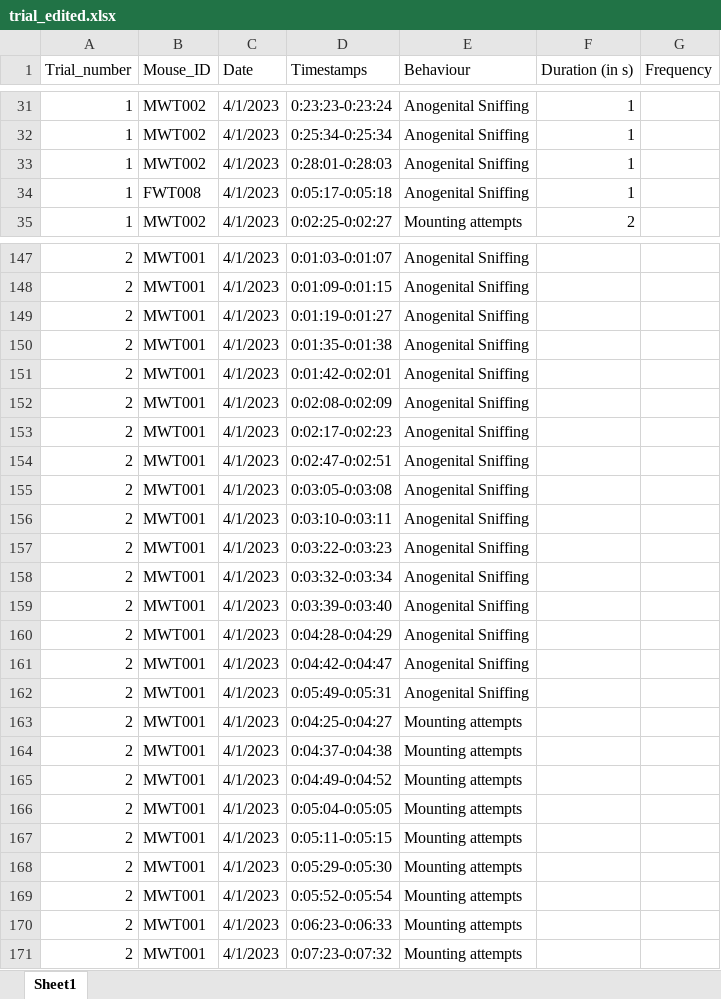
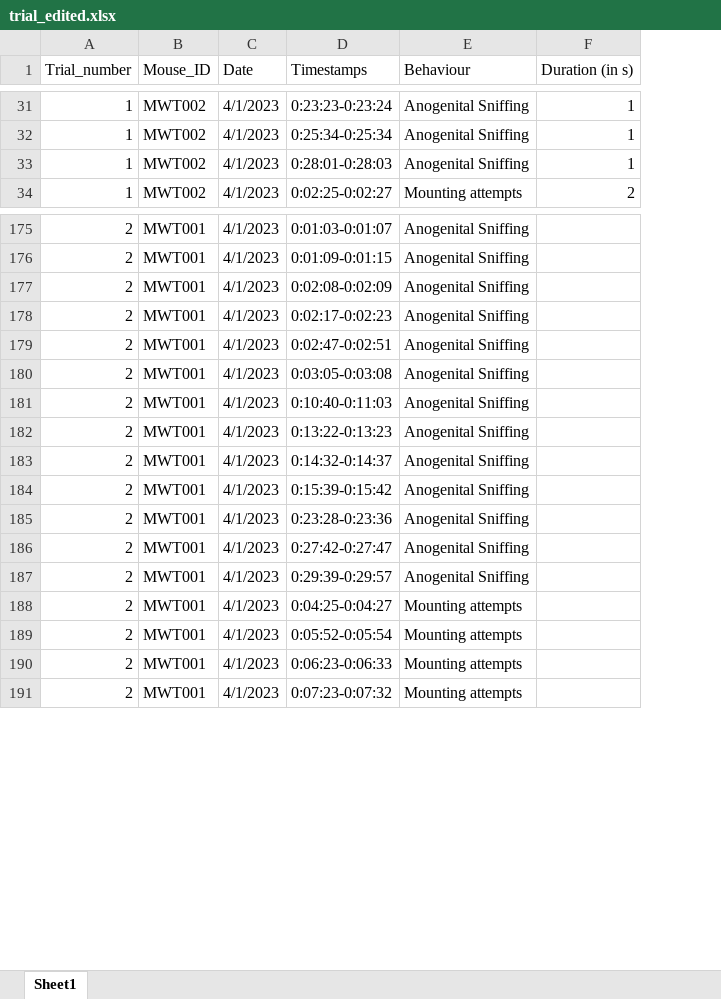
Before and after one commit to Laurensilvatti/Laurensilvatti.github.io, an Excel workbook: media/trial_edited.xlsx, sheet Sheet1, drawn as a sheet; only a part is shown, gaps mark what is left out; values as stored, in another font and other column widths than the file's, no cell formats; removed rows and columns are numbered as before the commit, all else as after; the diff covers the shown part only; the diff names each change by its address in the sheet, - before the commit and + after, or states it on an @@ line.

```diff
--- a/media/trial_edited.xlsx (sheet Sheet1)
+++ b/media/trial_edited.xlsx (sheet Sheet1)
-column G (Frequency), empty
-row 34: 1 | FWT008 | 4/1/2023 | 0:05:17-0:05:18 | Anogenital Sniffing | 1
-row 149: 2 | MWT001 | 4/1/2023 | 0:01:19-0:01:27 | Anogenital Sniffing
-row 150: 2 | MWT001 | 4/1/2023 | 0:01:35-0:01:38 | Anogenital Sniffing
-row 151: 2 | MWT001 | 4/1/2023 | 0:01:42-0:02:01 | Anogenital Sniffing
-D181 (Timestamps): 0:03:10-0:03:11
+D181 (Timestamps): 0:10:40-0:11:03
-D182 (Timestamps): 0:03:22-0:03:23
+D182 (Timestamps): 0:13:22-0:13:23
-D183 (Timestamps): 0:03:32-0:03:34
+D183 (Timestamps): 0:14:32-0:14:37
-D184 (Timestamps): 0:03:39-0:03:40
+D184 (Timestamps): 0:15:39-0:15:42
-D185 (Timestamps): 0:04:28-0:04:29
+D185 (Timestamps): 0:23:28-0:23:36
-D186 (Timestamps): 0:04:42-0:04:47
+D186 (Timestamps): 0:27:42-0:27:47
-D187 (Timestamps): 0:05:49-0:05:31
+D187 (Timestamps): 0:29:39-0:29:57
-row 164: 2 | MWT001 | 4/1/2023 | 0:04:37-0:04:38 | Mounting attempts
-row 165: 2 | MWT001 | 4/1/2023 | 0:04:49-0:04:52 | Mounting attempts
-row 166: 2 | MWT001 | 4/1/2023 | 0:05:04-0:05:05 | Mounting attempts
-row 167: 2 | MWT001 | 4/1/2023 | 0:05:11-0:05:15 | Mounting attempts
-row 168: 2 | MWT001 | 4/1/2023 | 0:05:29-0:05:30 | Mounting attempts
```
Also changed, not shown: 43 added rows, 11 removed rows and 41 edited cells elsewhere in this sheet, cell formats, 3 other files.
